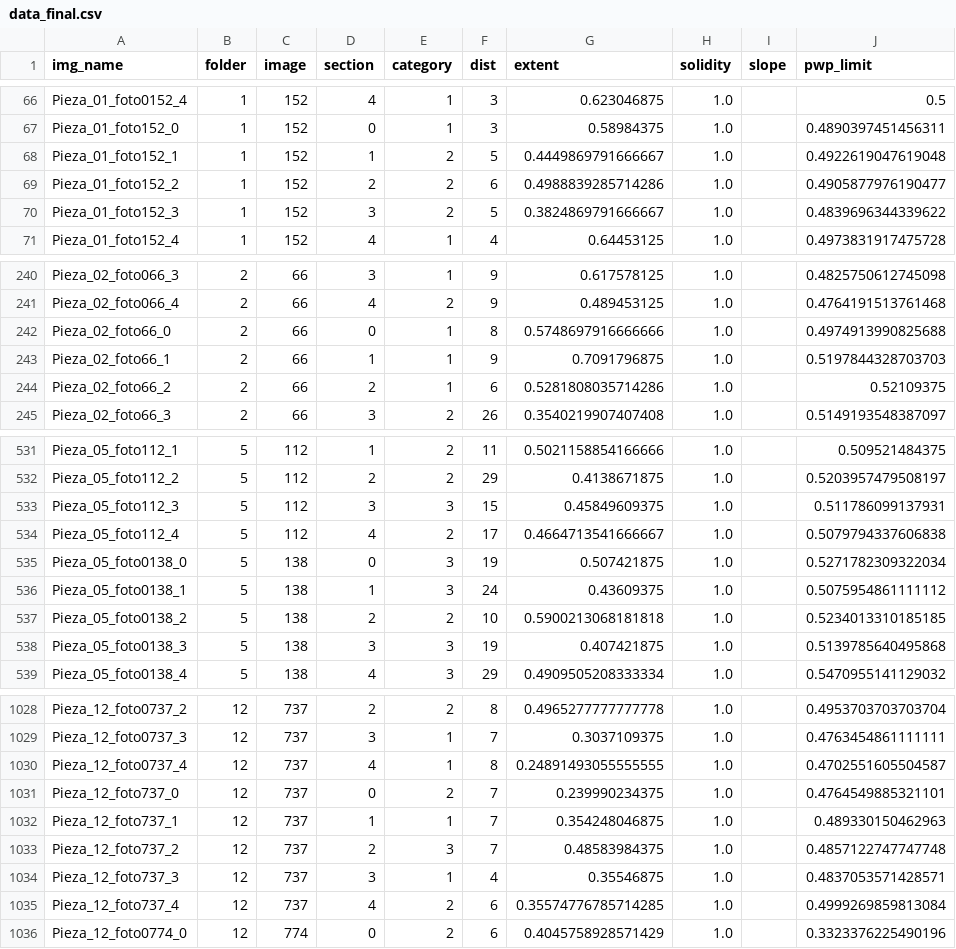
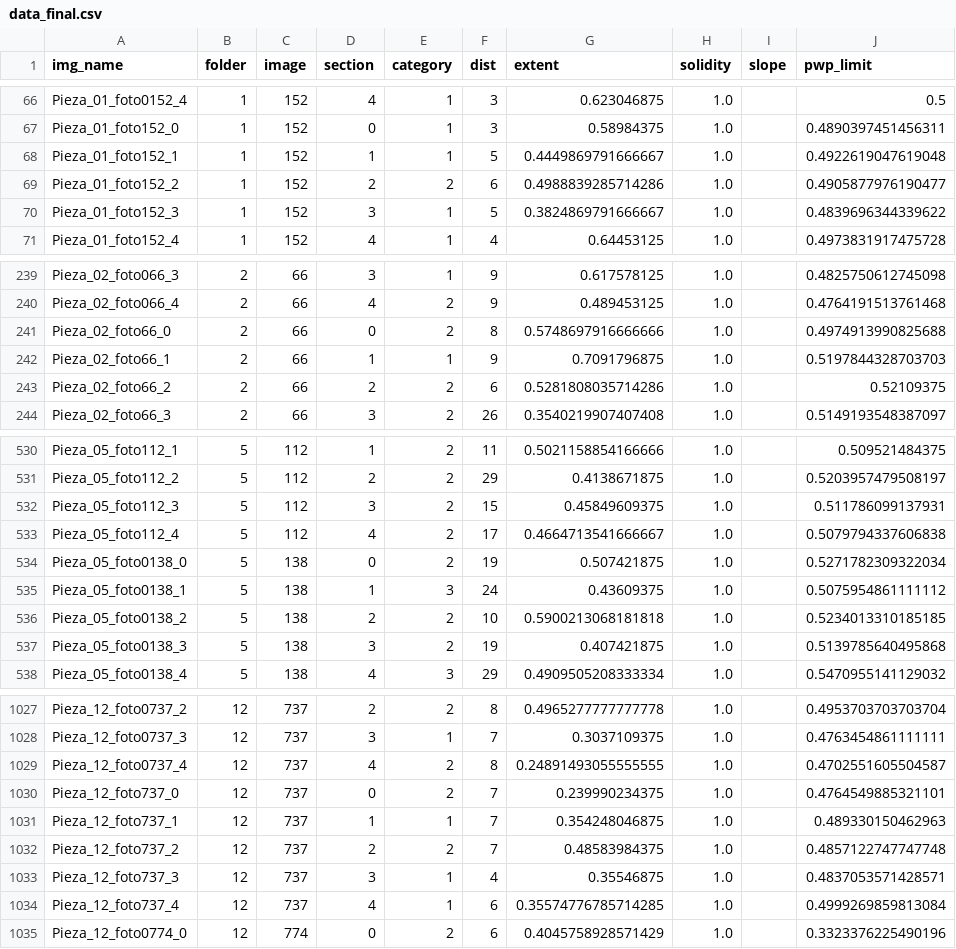
Before and after one commit to ULE-Informatica/burr_contour_features, a CSV file: data/data_final.csv, drawn as a sheet; only a part is shown, gaps mark what is left out; addresses are those after the commit; the diff covers the shown part only; the diff names each change by its address in the sheet, - before the commit and + after, or states it on an @@ line.

```diff
--- a/data/data_final.csv
+++ b/data/data_final.csv
-E68 (category): 2
+E68 (category): 1
-E70 (category): 2
+E70 (category): 1
-E241 (category): 1
+E241 (category): 2
-E243 (category): 1
+E243 (category): 2
-E532 (category): 3
+E532 (category): 2
-E534 (category): 3
+E534 (category): 2
-E537 (category): 3
+E537 (category): 2
-E1029 (category): 1
+E1029 (category): 2
-E1032 (category): 3
+E1032 (category): 2
-E1034 (category): 2
+E1034 (category): 1
```
Also changed, not shown: 1 removed row and 34 edited cells elsewhere in this file, data/data_category.csv, 1 other file.
